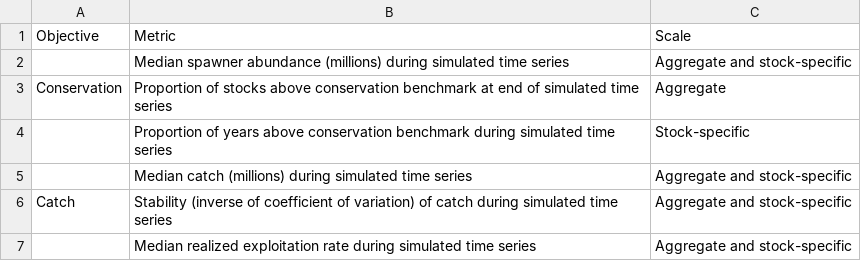
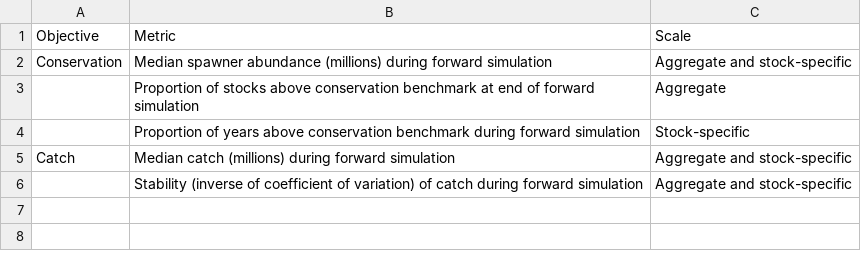
Before and after one commit to CamFreshwater/singleStockMS, a CSV file: data/msTables/pmTable.csv, drawn as a sheet.

```diff
--- a/data/msTables/pmTable.csv
+++ b/data/msTables/pmTable.csv
@@ -1,7 +1,6 @@
 Objective,Metric,Scale
-,Median spawner abundance (millions) during simulated time series,Aggregate and stock-specific
-Conservation,Proportion of stocks above conservation benchmark at end of simulated time series,Aggregate
-,Proportion of years above conservation benchmark during simulated time series,Stock-specific
-,Median catch (millions) during simulated time series,Aggregate and stock-specific
-Catch,Stability (inverse of coefficient of variation) of catch during simulated time series,Aggregate and stock-specific
-,Median realized exploitation rate during simulated time series,Aggregate and stock-specific
+Conservation,Median spawner abundance (millions) during forward simulation,Aggregate and stock-specific
+,Proportion of stocks above conservation benchmark at end of forward simulation,Aggregate
+,Proportion of years above conservation benchmark during forward simulation,Stock-specific
+Catch,Median catch (millions) during forward simulation,Aggregate and stock-specific
+,Stability (inverse of coefficient of variation) of catch during forward simulation,Aggregate and stock-specific
```
Also changed, not shown: 7 other files.
